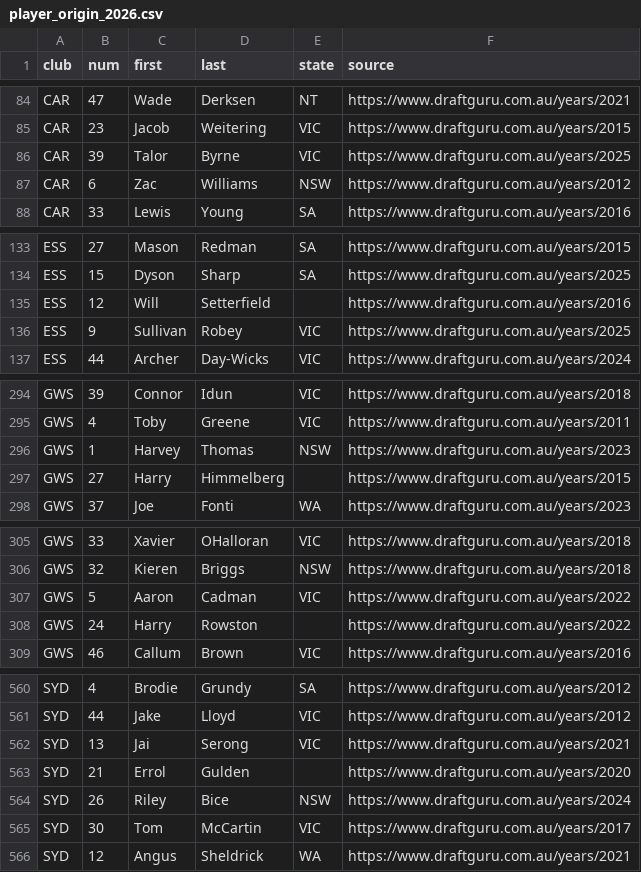
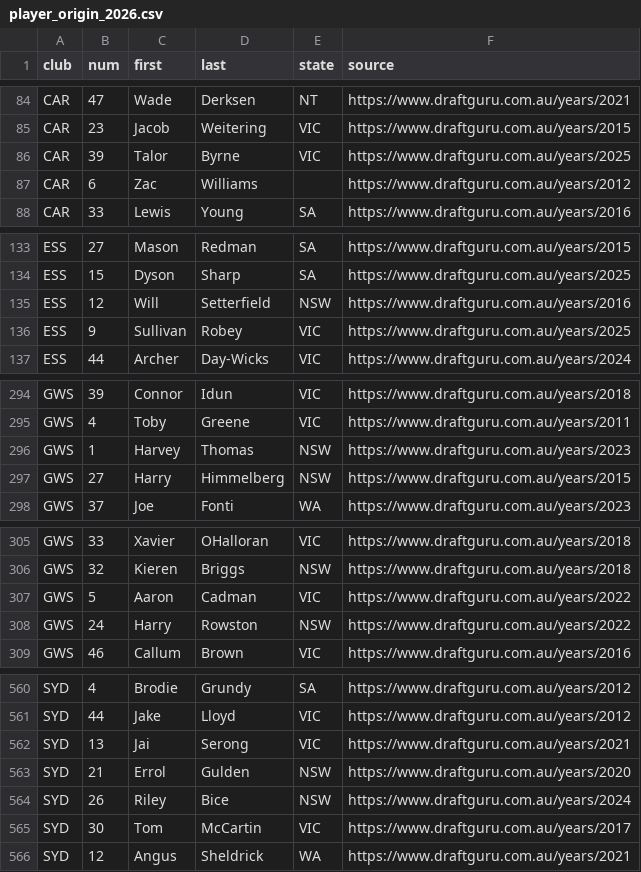
Before and after one commit to gabebartolo-spec/Afl-auto-battler, a CSV file: data/player_origin_2026.csv, drawn as a sheet; only a part is shown, gaps mark what is left out; the diff covers the shown part only.

```diff
--- a/data/player_origin_2026.csv
+++ b/data/player_origin_2026.csv
@@ -86,3 +86,3 @@ CAR,23,Jacob,Weitering,VIC,https://www.draftguru.com.au/years/2015
 CAR,39,Talor,Byrne,VIC,https://www.draftguru.com.au/years/2025
-CAR,6,Zac,Williams,NSW,https://www.draftguru.com.au/years/2012
+CAR,6,Zac,Williams,,https://www.draftguru.com.au/years/2012
 CAR,33,Lewis,Young,SA,https://www.draftguru.com.au/years/2016
@@ -134,3 +134,3 @@ ESS,27,Mason,Redman,SA,https://www.draftguru.com.au/years/2015
 ESS,15,Dyson,Sharp,SA,https://www.draftguru.com.au/years/2025
-ESS,12,Will,Setterfield,,https://www.draftguru.com.au/years/2016
+ESS,12,Will,Setterfield,NSW,https://www.draftguru.com.au/years/2016
 ESS,9,Sullivan,Robey,VIC,https://www.draftguru.com.au/years/2025
@@ -296,3 +296,3 @@ GWS,4,Toby,Greene,VIC,https://www.draftguru.com.au/years/2011
 GWS,1,Harvey,Thomas,NSW,https://www.draftguru.com.au/years/2023
-GWS,27,Harry,Himmelberg,,https://www.draftguru.com.au/years/2015
+GWS,27,Harry,Himmelberg,NSW,https://www.draftguru.com.au/years/2015
 GWS,37,Joe,Fonti,WA,https://www.draftguru.com.au/years/2023
@@ -307,3 +307,3 @@ GWS,32,Kieren,Briggs,NSW,https://www.draftguru.com.au/years/2018
 GWS,5,Aaron,Cadman,VIC,https://www.draftguru.com.au/years/2022
-GWS,24,Harry,Rowston,,https://www.draftguru.com.au/years/2022
+GWS,24,Harry,Rowston,NSW,https://www.draftguru.com.au/years/2022
 GWS,46,Callum,Brown,VIC,https://www.draftguru.com.au/years/2016
@@ -562,3 +562,3 @@ SYD,44,Jake,Lloyd,VIC,https://www.draftguru.com.au/years/2012
 SYD,13,Jai,Serong,VIC,https://www.draftguru.com.au/years/2021
-SYD,21,Errol,Gulden,,https://www.draftguru.com.au/years/2020
+SYD,21,Errol,Gulden,NSW,https://www.draftguru.com.au/years/2020
 SYD,26,Riley,Bice,NSW,https://www.draftguru.com.au/years/2024
```
Also changed, not shown: 9 edited cells elsewhere in this file, 1 other file.
